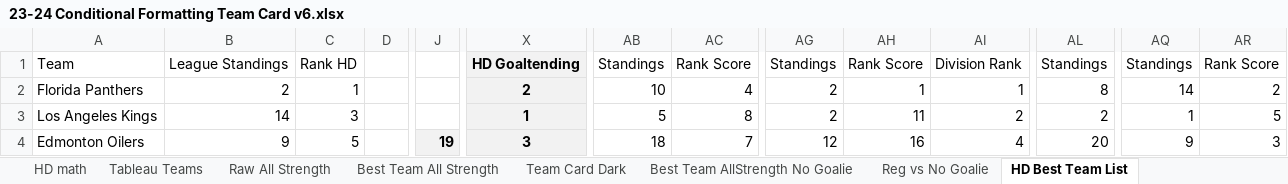
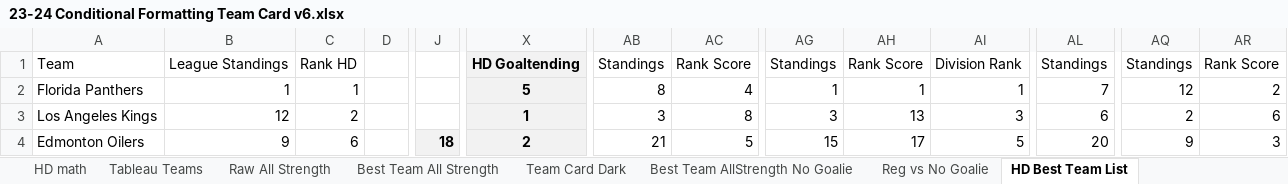
Before and after one commit to hatch47/DataAnalystProjects, an Excel workbook: 2023-24 Conditional Formatting Cards/23-24 Conditional Formatting Team Card v6.xlsx, sheet HD Best Team List, drawn as a sheet; only a part is shown, gaps mark what is left out; values as stored, in another font and other column widths than the file's, no borders; conditional formats not drawn; the diff covers the shown part only; the diff names each change by its address in the sheet, - before the commit and + after, or states it on an @@ line.

Commit message:
Team Conditional Card Update and MLB Trends Fix

```diff
--- a/2023-24 Conditional Formatting Cards/23-24 Conditional Formatting Team Card v6.xlsx (sheet HD Best Team List)
+++ b/2023-24 Conditional Formatting Cards/23-24 Conditional Formatting Team Card v6.xlsx (sheet HD Best Team List)
-B2: 2
+B2: 1
-X2: 2
+X2: 5
-AB2: 10
+AB2: 8
-AG2: 2
+AG2: 1
-AL2: 8
+AL2: 7
-AQ2: 14
+AQ2: 12
-B3: 14
+B3: 12
-C3: 3
+C3: 2
-AB3: 5
+AB3: 3
-AG3: 2
+AG3: 3
-AH3: 11
+AH3: 13
-AI3: 2
+AI3: 3
-AL3: 2
+AL3: 6
-AQ3: 1
+AQ3: 2
-AR3: 5
+AR3: 6
-C4: 5
+C4: 6
-J4: 19
+J4: 18
-X4: 3
+X4: 2
-AB4: 18
+AB4: 21
-AC4: 7
+AC4: 5
-AG4: 12
+AG4: 15
-AH4: 16
+AH4: 17
-AI4: 4
+AI4: 5
```
Also changed, not shown: 13 added rows, 13 removed rows and 196 edited cells elsewhere in this sheet, sheet Raw All Strength, sheet All strength team card math, sheet All Strength Simple Look Math, sheet Best Team All Strength, sheet Reg vs No Goalie, sheet Reg vs No Goalie Math, 6 more sheets, formulas that keep their value.
